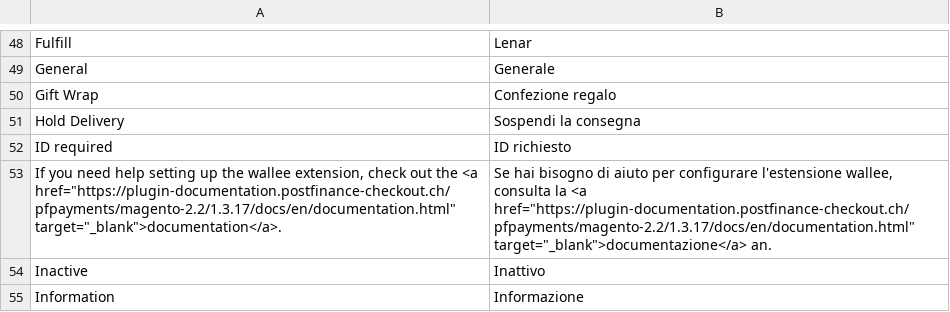
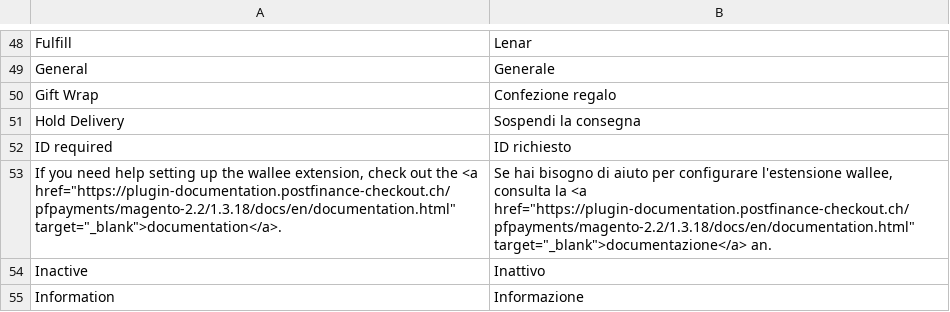
Before and after one commit to pfpayments/magento-2.2, a CSV file: i18n/it_CH.csv, drawn as a sheet; only a part is shown, gaps mark what is left out.

```diff
--- a/i18n/it_CH.csv
+++ b/i18n/it_CH.csv
@@ -52,3 +52,3 @@
 "ID required","ID richiesto"
-"If you need help setting up the wallee extension, check out the <a href=""https://plugin-documentation.postfinance-checkout.ch/pfpayments/magento-2.2/1.3.17/docs/en/documentation.html"" target=""_blank"">documentation</a>.","Se hai bisogno di aiuto per configurare l'estensione wallee, consulta la <a href=""https://plugin-documentation.postfinance-checkout.ch/pfpayments/magento-2.2/1.3.17/docs/en/documentation.html"" target=""_blank"">documentazione</a> an."
+"If you need help setting up the wallee extension, check out the <a href=""https://plugin-documentation.postfinance-checkout.ch/pfpayments/magento-2.2/1.3.18/docs/en/documentation.html"" target=""_blank"">documentation</a>.","Se hai bisogno di aiuto per configurare l'estensione wallee, consulta la <a href=""https://plugin-documentation.postfinance-checkout.ch/pfpayments/magento-2.2/1.3.18/docs/en/documentation.html"" target=""_blank"">documentazione</a> an."
 "Inactive","Inattivo"
```
Also changed, not shown: i18n/de_DE.csv, i18n/en_US.csv, 10 other files.
